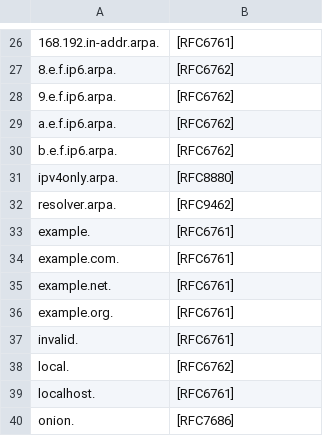
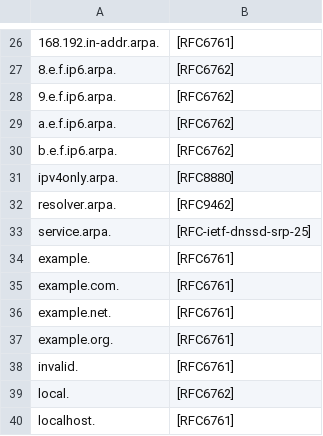
Before and after one commit to certlint/certlint, a CSV file: data/special-use-domain.csv, drawn as a sheet; only a part is shown, gaps mark what is left out; the shorter side is filled out with more unchanged rows.

```diff
--- a/data/special-use-domain.csv
+++ b/data/special-use-domain.csv
@@ -32,2 +32,3 @@ ipv4only.arpa.,[RFC8880]
 resolver.arpa.,[RFC9462]
+service.arpa.,[RFC-ietf-dnssd-srp-25]
 example.,[RFC6761]
```
Also changed, not shown: data/newgtlds.csv, 2 other files.
